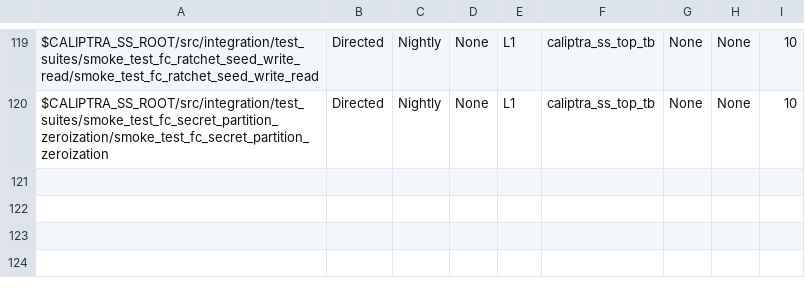
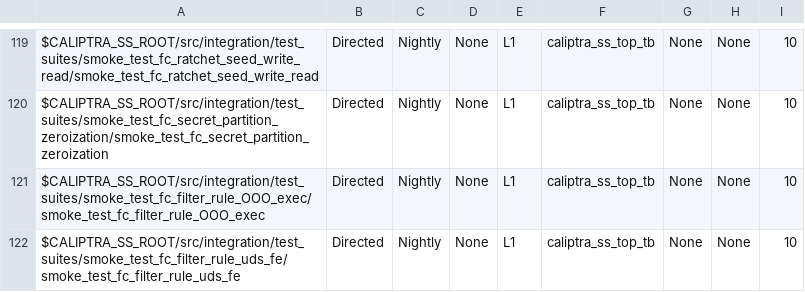
Before and after one commit to dharamvir-nxp/caliptra-ss, a CSV file: src/integration/stimulus/testsuites/caliptra_ss_master_test_list.csv, drawn as a sheet; only a part is shown, gaps mark what is left out.

Commit message:
lock_test_fix (#704)
* lock_test_fix

* updated the test

* updated L1 directed list

* generated .vf files

* added missing pkg

* MICROSOFT AUTOMATED PIPELINE: Stamp 'user/ekarabulut/otp_pkg_with_test_fix' with updated timestamp and hash after successful run

```diff
--- a/src/integration/stimulus/testsuites/caliptra_ss_master_test_list.csv
+++ b/src/integration/stimulus/testsuites/caliptra_ss_master_test_list.csv
@@ -120 +120,3 @@ $CALIPTRA_SS_ROOT/src/integration/test_suites/smoke_test_fc_ratchet_seed_write_r
 $CALIPTRA_SS_ROOT/src/integration/test_suites/smoke_test_fc_secret_partition_zeroization/smoke_test_fc_secret_partition_zeroization     , Directed       , Nightly       , None, L1  , caliptra_ss_top_tb, None           , None     , 10
+$CALIPTRA_SS_ROOT/src/integration/test_suites/smoke_test_fc_filter_rule_OOO_exec/smoke_test_fc_filter_rule_OOO_exec                     , Directed       , Nightly       , None, L1  , caliptra_ss_top_tb, None           , None     , 10
+$CALIPTRA_SS_ROOT/src/integration/test_suites/smoke_test_fc_filter_rule_uds_fe/smoke_test_fc_filter_rule_uds_fe                         , Directed       , Nightly       , None, L1  , caliptra_ss_top_tb, None           , None     , 10
```
Also changed, not shown: 22 other files.
